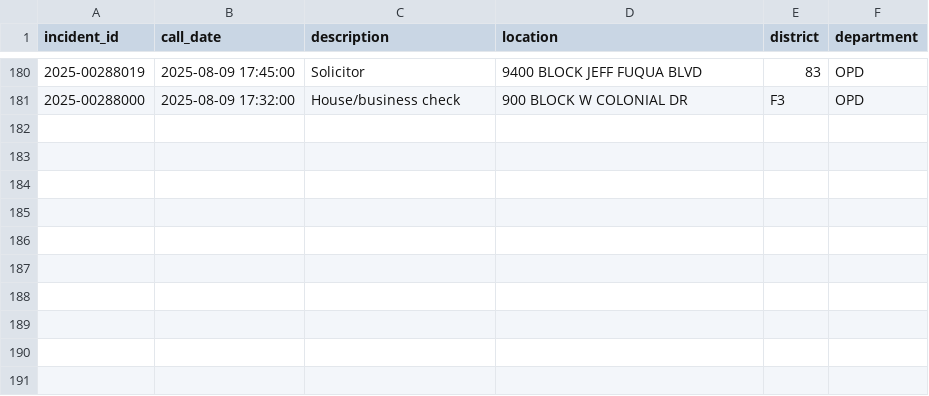
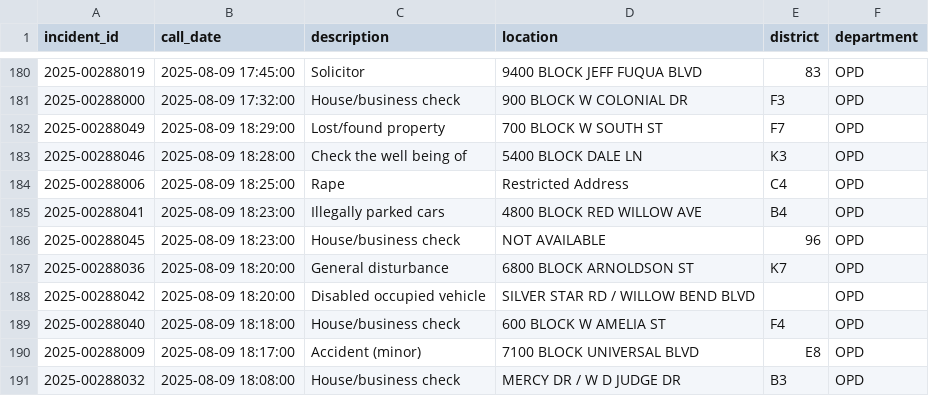
Before and after one commit to mike-lanier/active_calls_actions, a CSV file: data/active_calls.csv, drawn as a sheet; only a part is shown, gaps mark what is left out.

```diff
--- a/data/active_calls.csv
+++ b/data/active_calls.csv
@@ -181 +181,11 @@ incident_id,call_date,description,location,district,department
 2025-00288000,2025-08-09 17:32:00,House/business check,900 BLOCK W COLONIAL DR,F3,OPD
+2025-00288049,2025-08-09 18:29:00,Lost/found property,700 BLOCK W SOUTH ST,F7,OPD
+2025-00288046,2025-08-09 18:28:00,Check the well being of,5400 BLOCK DALE LN,K3,OPD
+2025-00288006,2025-08-09 18:25:00,Rape,Restricted Address,C4,OPD
+2025-00288041,2025-08-09 18:23:00,Illegally parked cars,4800 BLOCK RED WILLOW AVE,B4,OPD
+2025-00288045,2025-08-09 18:23:00,House/business check,NOT AVAILABLE,96,OPD
+2025-00288036,2025-08-09 18:20:00,General disturbance,6800 BLOCK ARNOLDSON ST,K7,OPD
+2025-00288042,2025-08-09 18:20:00,Disabled occupied vehicle,SILVER STAR RD / WILLOW BEND BLVD,,OPD
+2025-00288040,2025-08-09 18:18:00,House/business check,600 BLOCK W AMELIA ST,F4,OPD
+2025-00288009,2025-08-09 18:17:00,Accident (minor),7100 BLOCK UNIVERSAL BLVD,E8,OPD
+2025-00288032,2025-08-09 18:08:00,House/business check,MERCY DR / W D JUDGE DR,B3,OPD
```
